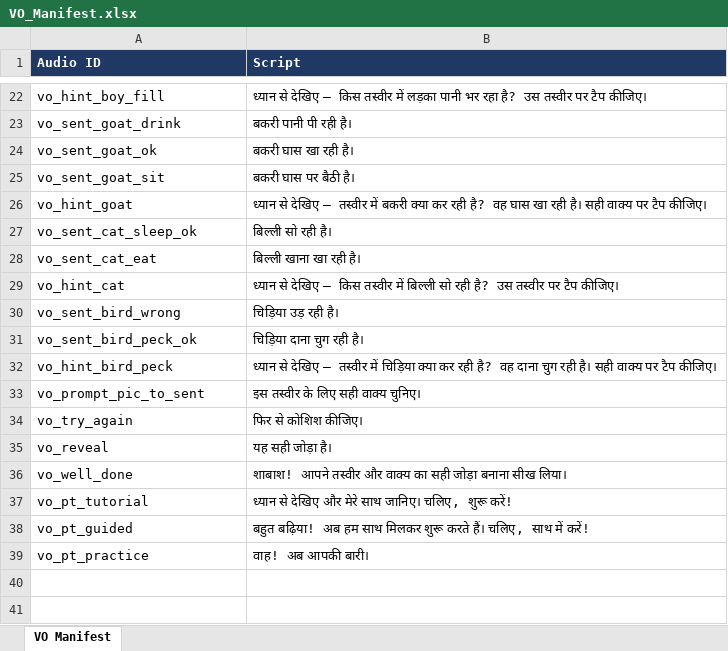
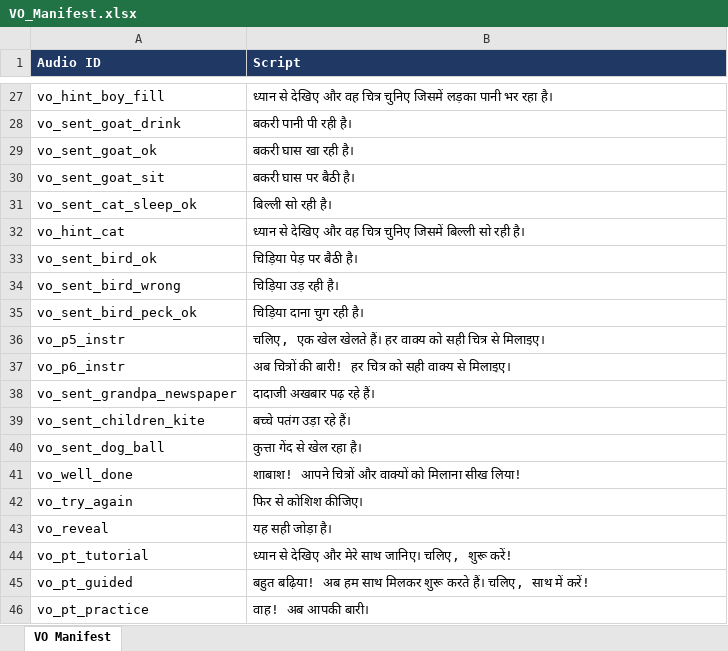
Before and after one commit to 25606mohnish2020-commits/HI02H04_L01_S01, an Excel workbook: HI02H04_L01_S01/VO_Manifest.xlsx, sheet VO Manifest, drawn as a sheet; only a part is shown, gaps mark what is left out; values as stored, in another font and other column widths than the file's, no borders; removed rows and columns are numbered as before the commit, all else as after; the diff covers the shown part only; the diff names each change by its address in the sheet, - before the commit and + after, or states it on an @@ line.

Commit message:
Update VO_Manifest.xlsx with new data revisions

```diff
--- a/HI02H04_L01_S01/VO_Manifest.xlsx (sheet VO Manifest)
+++ b/HI02H04_L01_S01/VO_Manifest.xlsx (sheet VO Manifest)
-B27 (Script): …से देखिए — किस तस्वीर में लड़का पानी भर रहा है? उस तस्वीर पर टैप कीजिए।
+B27 (Script): …से देखिए और वह चित्र चुनिए जिसमें लड़का पानी भर रहा है।
-row 26: vo_hint_goat | ध्यान से देखिए — तस्वीर में बकरी क्या कर रही है? वह घास खा रही है। सही वाक्य पर टैप कीजिए।
-row 28: vo_sent_cat_eat | बिल्ली खाना खा रही है।
-B32 (Script): …से देखिए — किस तस्वीर में बिल्ली सो रही है? उस तस्वीर पर टैप कीजिए।
+B32 (Script): …से देखिए और वह चित्र चुनिए जिसमें बिल्ली सो रही है।
@@ row 7 moved to row 33: vo_sent_bird_ok @@
-row 32: vo_hint_bird_peck | ध्यान से देखिए — तस्वीर में चिड़िया क्या कर रही है? वह दाना चुग रही है। सही वाक्य पर टैप कीजिए।
-row 33: vo_prompt_pic_to_sent | इस तस्वीर के लिए सही वाक्य चुनिए।
+row 36: vo_p5_instr | चलिए, एक खेल खेलते हैं। हर वाक्य को सही चित्र से मिलाइए।
+row 37: vo_p6_instr | अब चित्रों की बारी! हर चित्र को सही वाक्य से मिलाइए।
+row 38: vo_sent_grandpa_newspaper | दादाजी अखबार पढ़ रहे हैं।
+row 39: vo_sent_children_kite | बच्चे पतंग उड़ा रहे हैं।
+row 40: vo_sent_dog_ball | कुत्ता गेंद से खेल रहा है।
+row 41: vo_well_done | शाबाश! आपने चित्रों और वाक्यों को मिलाना सीख लिया!
-row 36: vo_well_done | शाबाश! आपने तस्वीर और वाक्य का सही जोड़ा बनाना सीख लिया।
```
Also changed, not shown: 16 added rows, 10 removed rows, 5 moved rows and 1 edited cell elsewhere in this sheet, 1 other file.
